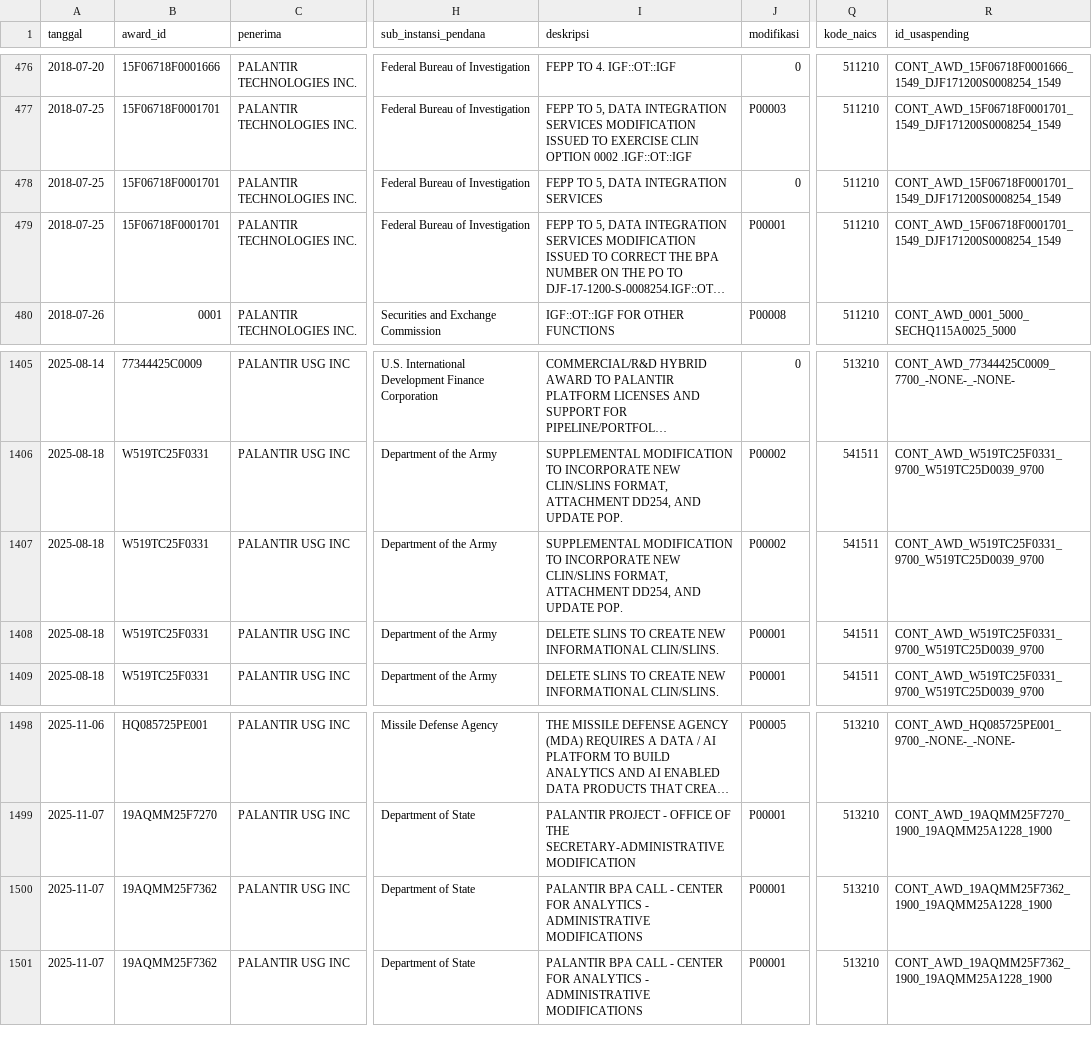
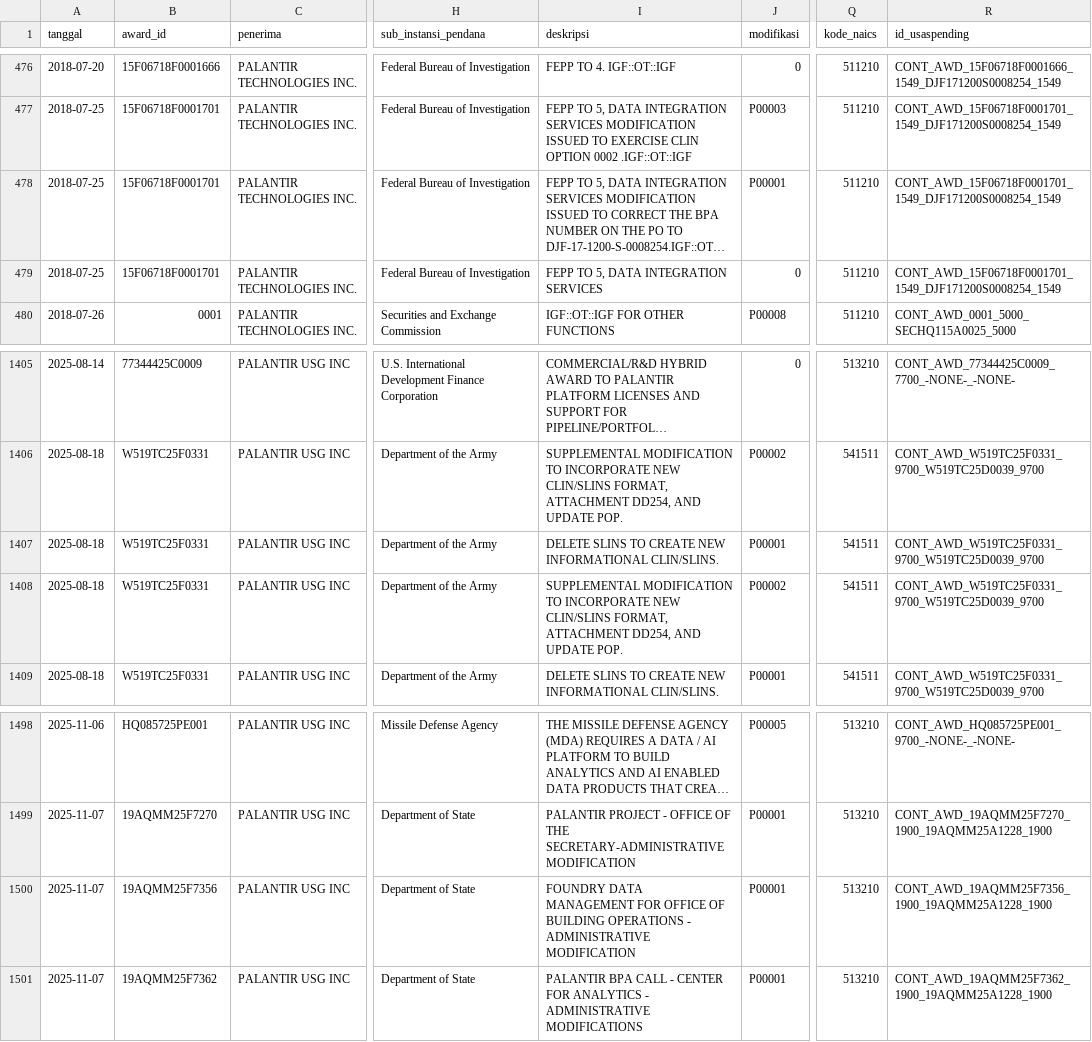
Before and after one commit to Avalon2222/palantir-contracts, a CSV file: data/as_transaksi.csv, drawn as a sheet; only a part is shown, gaps mark what is left out; long unchanged cells end in …; the diff names each change by its address in the sheet, - before the commit and + after, or states it on an @@ line.

```diff
--- a/data/as_transaksi.csv
+++ b/data/as_transaksi.csv
@@ row 479 moved to row 478: 2018-07-25 @@
@@ row 1408 moved to row 1407: 2025-08-18 @@
-B1500 (award_id): 19AQMM25F7362
+B1500 (award_id): 19AQMM25F7356
-I1500 (deskripsi): PALANTIR BPA CALL - CENTER FOR ANALYTICS - ADMINISTRATIVE MODIFICATIONS
+I1500 (deskripsi): FOUNDRY DATA MANAGEMENT FOR OFFICE OF BUILDING OPERATIONS - ADMINISTRATIVE MODIFICATION
-R1500 (id_usaspending): CONT_AWD_19AQMM25F7362_1900_19AQMM25A1228_1900
+R1500 (id_usaspending): CONT_AWD_19AQMM25F7356_1900_19AQMM25A1228_1900
```
Also changed, not shown: data/uk_kontrak.csv, 1 other file.
